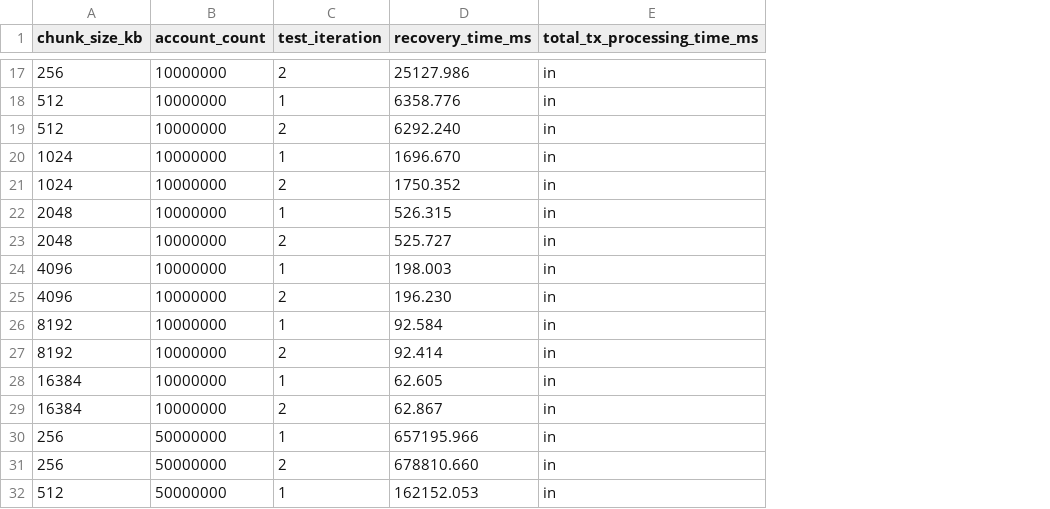
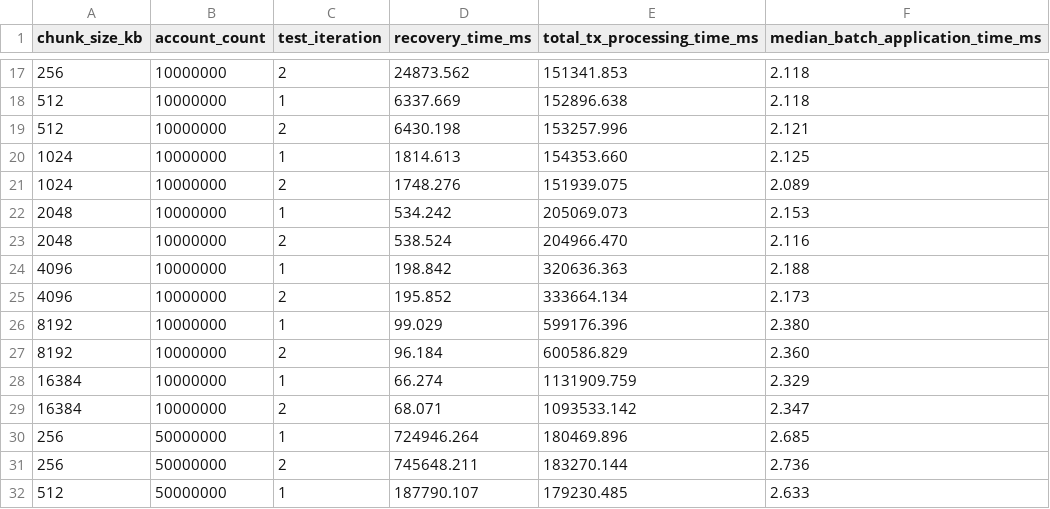
Before and after one commit to Dearop/High-Throughput-Persistence, a CSV file: Report_testing/chunk_size_testing/recovery_times_summary.csv, drawn as a sheet; only a part is shown, gaps mark what is left out; the diff covers the shown part only; the diff names each change by its address in the sheet, - before the commit and + after, or states it on an @@ line.

Commit message:
Finished recovery testing

```diff
--- a/Report_testing/chunk_size_testing/recovery_times_summary.csv
+++ b/Report_testing/chunk_size_testing/recovery_times_summary.csv
+column F (median_batch_application_time_ms), rows 17-32: 2.118 | 2.118 | 2.121 | 2.125 | 2.089 | 2.153 | 2.116 | 2.188 | 2.173 | 2.380 | 2.360 | 2.329 | 2.347 | 2.685 | 2.736 | 2.633
-D17 (recovery_time_ms): 25127.986
+D17 (recovery_time_ms): 24873.562
-E17 (total_tx_processing_time_ms): in
+E17 (total_tx_processing_time_ms): 151341.853
-D18 (recovery_time_ms): 6358.776
+D18 (recovery_time_ms): 6337.669
-E18 (total_tx_processing_time_ms): in
+E18 (total_tx_processing_time_ms): 152896.638
-D19 (recovery_time_ms): 6292.240
+D19 (recovery_time_ms): 6430.198
-E19 (total_tx_processing_time_ms): in
+E19 (total_tx_processing_time_ms): 153257.996
-D20 (recovery_time_ms): 1696.670
+D20 (recovery_time_ms): 1814.613
-E20 (total_tx_processing_time_ms): in
+E20 (total_tx_processing_time_ms): 154353.660
-D21 (recovery_time_ms): 1750.352
+D21 (recovery_time_ms): 1748.276
-E21 (total_tx_processing_time_ms): in
+E21 (total_tx_processing_time_ms): 151939.075
-D22 (recovery_time_ms): 526.315
+D22 (recovery_time_ms): 534.242
-E22 (total_tx_processing_time_ms): in
+E22 (total_tx_processing_time_ms): 205069.073
-D23 (recovery_time_ms): 525.727
+D23 (recovery_time_ms): 538.524
-E23 (total_tx_processing_time_ms): in
+E23 (total_tx_processing_time_ms): 204966.470
-D24 (recovery_time_ms): 198.003
+D24 (recovery_time_ms): 198.842
-E24 (total_tx_processing_time_ms): in
+E24 (total_tx_processing_time_ms): 320636.363
-D25 (recovery_time_ms): 196.230
+D25 (recovery_time_ms): 195.852
-E25 (total_tx_processing_time_ms): in
+E25 (total_tx_processing_time_ms): 333664.134
-D26 (recovery_time_ms): 92.584
+D26 (recovery_time_ms): 99.029
-E26 (total_tx_processing_time_ms): in
+E26 (total_tx_processing_time_ms): 599176.396
-D27 (recovery_time_ms): 92.414
+D27 (recovery_time_ms): 96.184
-E27 (total_tx_processing_time_ms): in
+E27 (total_tx_processing_time_ms): 600586.829
-D28 (recovery_time_ms): 62.605
+D28 (recovery_time_ms): 66.274
-E28 (total_tx_processing_time_ms): in
+E28 (total_tx_processing_time_ms): 1131909.759
-D29 (recovery_time_ms): 62.867
+D29 (recovery_time_ms): 68.071
-E29 (total_tx_processing_time_ms): in
+E29 (total_tx_processing_time_ms): 1093533.142
-D30 (recovery_time_ms): 657195.966
+D30 (recovery_time_ms): 724946.264
-E30 (total_tx_processing_time_ms): in
+E30 (total_tx_processing_time_ms): 180469.896
-D31 (recovery_time_ms): 678810.660
+D31 (recovery_time_ms): 745648.211
-E31 (total_tx_processing_time_ms): in
+E31 (total_tx_processing_time_ms): 183270.144
-D32 (recovery_time_ms): 162152.053
+D32 (recovery_time_ms): 187790.107
-E32 (total_tx_processing_time_ms): in
+E32 (total_tx_processing_time_ms): 179230.485
```
Also changed, not shown: 80 edited cells elsewhere in this file.
